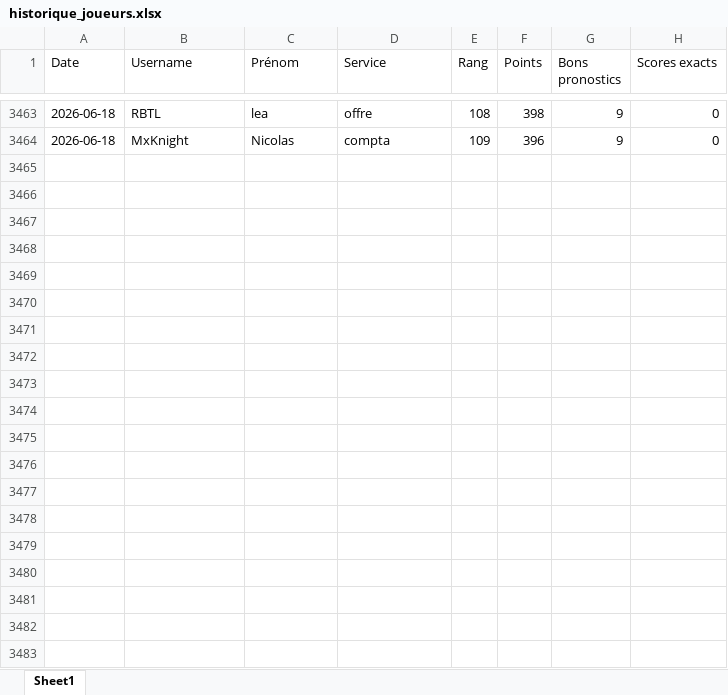
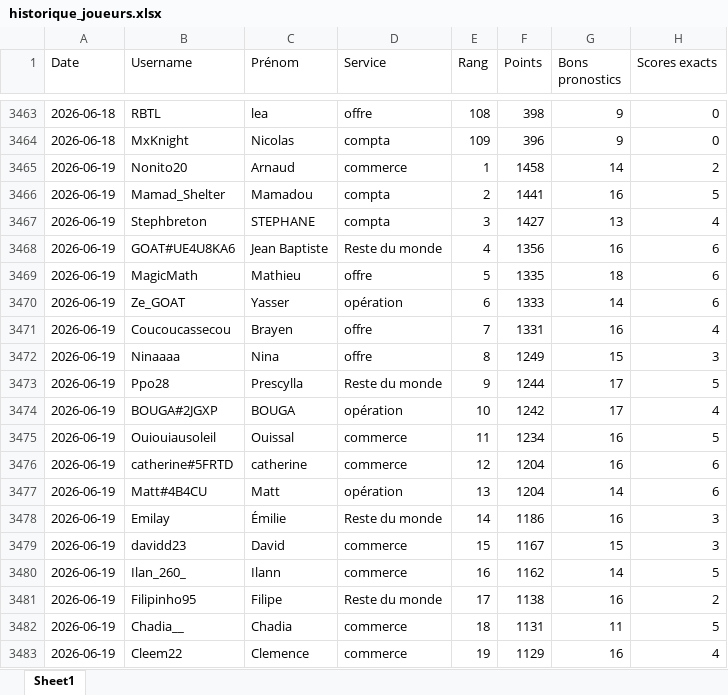
Before and after one commit to devilrock95/championnat-jja, an Excel workbook: historique_joueurs.xlsx, sheet Sheet1, drawn as a sheet; only a part is shown, gaps mark what is left out; values as stored, in another font and other column widths than the file's, no borders; the diff covers the shown part only; the diff names each change by its address in the sheet, - before the commit and + after, or states it on an @@ line.

```diff
--- a/historique_joueurs.xlsx (sheet Sheet1)
+++ b/historique_joueurs.xlsx (sheet Sheet1)
+row 3465: 2026-06-19 | Nonito20 | Arnaud | commerce | 1 | 1458 | 14 | 2
+row 3466: 2026-06-19 | Mamad_Shelter | Mamadou | compta | 2 | 1441 | 16 | 5
+row 3467: 2026-06-19 | Stephbreton | STEPHANE | compta | 3 | 1427 | 13 | 4
+row 3468: 2026-06-19 | GOAT#UE4U8KA6 | Jean Baptiste | Reste du monde | 4 | 1356 | 16 | 6
+row 3469: 2026-06-19 | MagicMath | Mathieu | offre | 5 | 1335 | 18 | 6
+row 3470: 2026-06-19 | Ze_GOAT | Yasser | opération | 6 | 1333 | 14 | 6
+row 3471: 2026-06-19 | Coucoucassecou | Brayen | offre | 7 | 1331 | 16 | 4
+row 3472: 2026-06-19 | Ninaaaa | Nina | offre | 8 | 1249 | 15 | 3
+row 3473: 2026-06-19 | Ppo28 | Prescylla | Reste du monde | 9 | 1244 | 17 | 5
+row 3474: 2026-06-19 | BOUGA#2JGXP | BOUGA | opération | 10 | 1242 | 17 | 4
+row 3475: 2026-06-19 | Ouiouiausoleil | Ouissal | commerce | 11 | 1234 | 16 | 5
+row 3476: 2026-06-19 | catherine#5FRTD | catherine | commerce | 12 | 1204 | 16 | 6
+row 3477: 2026-06-19 | Matt#4B4CU | Matt | opération | 13 | 1204 | 14 | 6
+row 3478: 2026-06-19 | Emilay | Émilie | Reste du monde | 14 | 1186 | 16 | 3
+row 3479: 2026-06-19 | davidd23 | David | commerce | 15 | 1167 | 15 | 3
+row 3480: 2026-06-19 | Ilan_260_ | Ilann | commerce | 16 | 1162 | 14 | 5
+row 3481: 2026-06-19 | Filipinho95 | Filipe | Reste du monde | 17 | 1138 | 16 | 2
+row 3482: 2026-06-19 | Chadia__ | Chadia | commerce | 18 | 1131 | 11 | 5
+row 3483: 2026-06-19 | Cleem22 | Clemence | commerce | 19 | 1129 | 16 | 4
```
Also changed, not shown: 90 added rows elsewhere in this sheet, chutes.xlsx, classement_individuel.xlsx, 5 other files.
